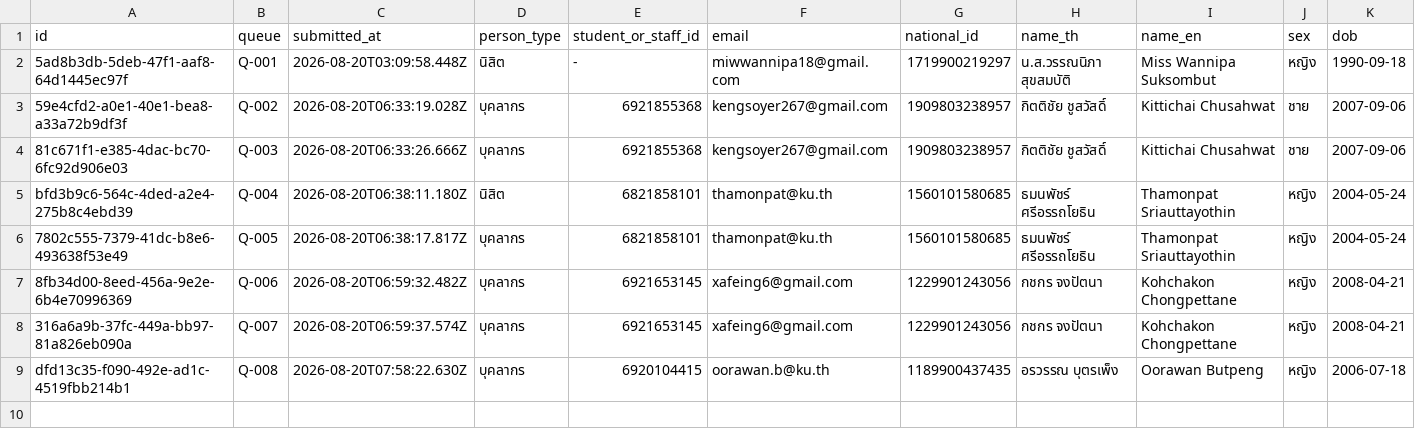
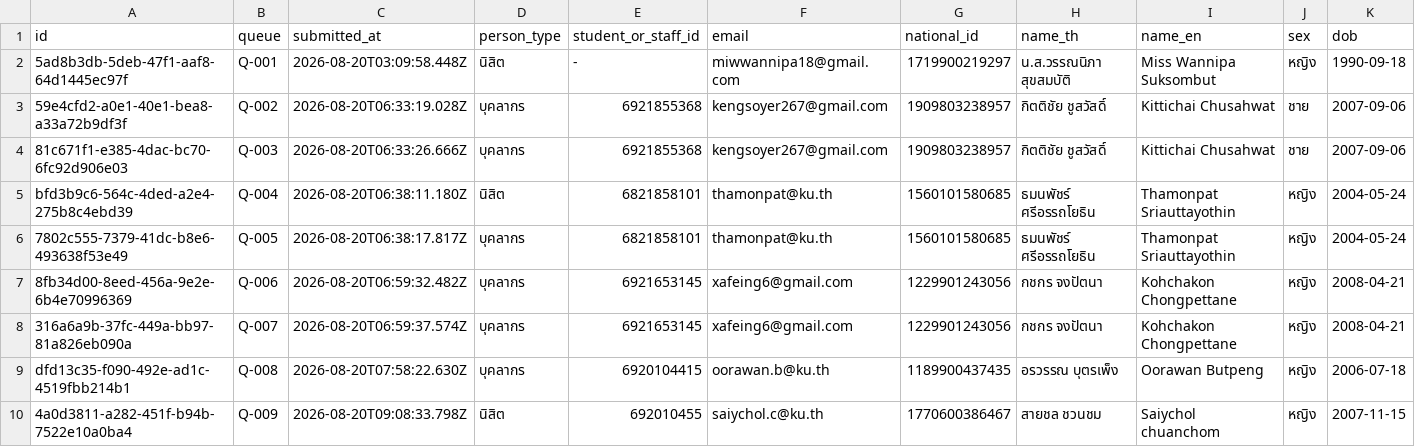
Before and after one commit to PythonianSt/Registration, a CSV file: data/registrations.csv, drawn as a sheet; only a part is shown; rows hold the shown columns only; the diff names each change by its address in the sheet, - before the commit and + after, or states it on an @@ line.

Commit message:
registration 4a0d3811-a282-451f-b94b-7522e10a0ba4

```diff
--- a/data/registrations.csv
+++ b/data/registrations.csv
+row 10: 4a0d3811-a282-451f-b94b-7522e10a0ba4 | Q-009 | 2026-08-20T09:08:33.798Z | นิสิต | 692010455 | saiychol.c@ku.th | 1770600386467 | สายชล ชวนชม | Saiychol chuanchom | หญิง | 2007-11-15
```
